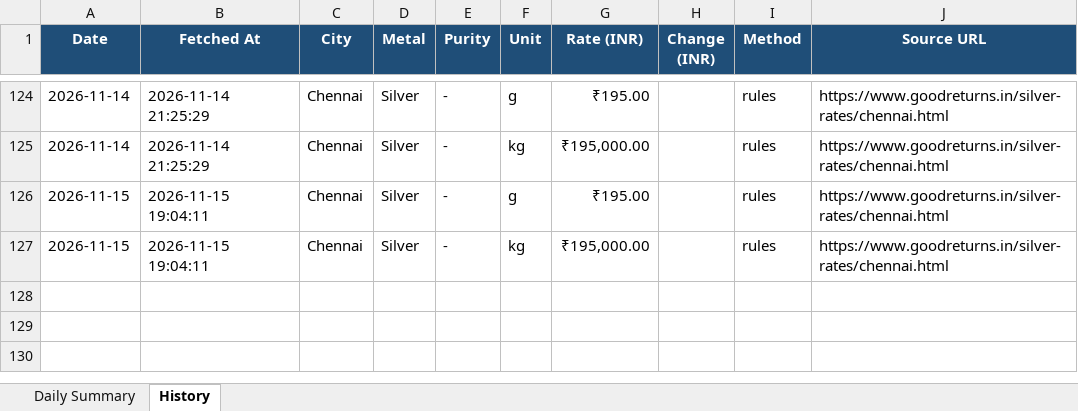
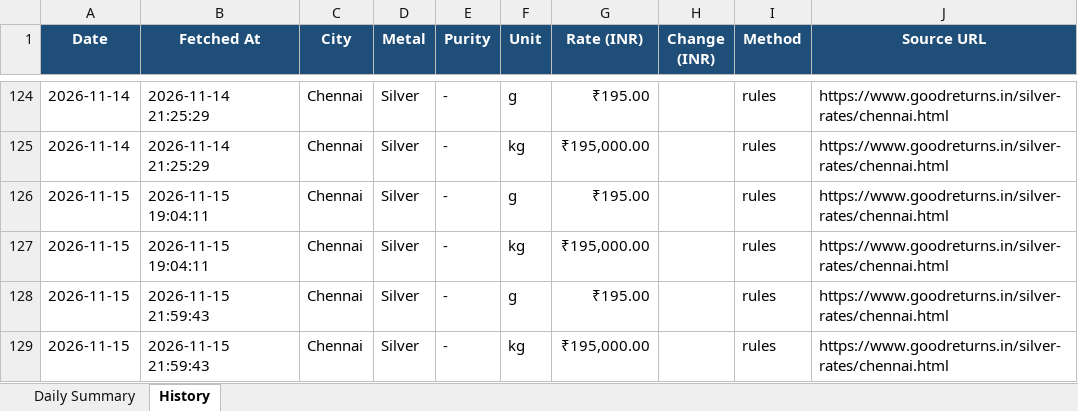
Before and after one commit to gingeevimal/gold-silver-rates, an Excel workbook: silver_rates.xlsx, sheet History, drawn as a sheet; only a part is shown, gaps mark what is left out; values as stored, in another font and other column widths than the file's, no borders; the diff names each change by its address in the sheet, - before the commit and + after, or states it on an @@ line.

```diff
--- a/silver_rates.xlsx (sheet History)
+++ b/silver_rates.xlsx (sheet History)
+row 128: 2026-11-15 | 2026-11-15 21:59:43 | Chennai | Silver | - | g | ₹195.00 |  | rules | https://www.goodreturns.in/silver-rates/chennai.html
+row 129: 2026-11-15 | 2026-11-15 21:59:43 | Chennai | Silver | - | kg | ₹195,000.00 |  | rules | https://www.goodreturns.in/silver-rates/chennai.html
```
Also changed, not shown: sheet Daily Summary, gold_rates.xlsx, 1 other file.
